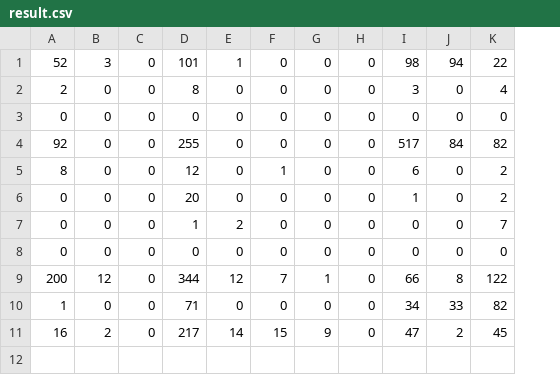
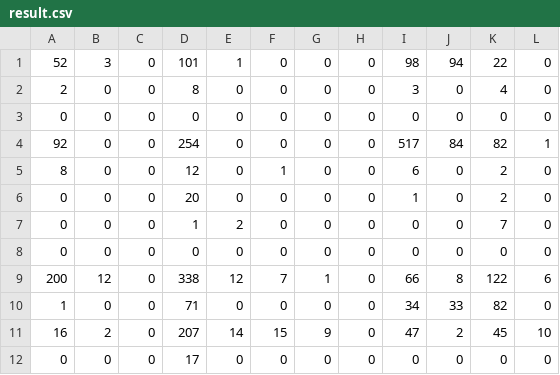
Before and after one commit to yodaaa/2grams-NaturalLanguagepProcessing, a CSV file: result-txt/result.csv, drawn as a sheet; the diff names each change by its address in the sheet, - before the commit and + after, or states it on an @@ line.

```diff
--- a/result-txt/result.csv
+++ b/result-txt/result.csv
+column L, rows 1-11: 0 | 0 | 0 | 1 | 0 | 0 | 0 | 0 | 6 | 0 | 10
-D4: 255
+D4: 254
-D9: 344
+D9: 338
-D11: 217
+D11: 207
+row 12: 0 | 0 | 0 | 17 | 0 | 0 | 0 | 0 | 0 | 0 | 0 | 0
```
Also changed, not shown: 6 other files.
